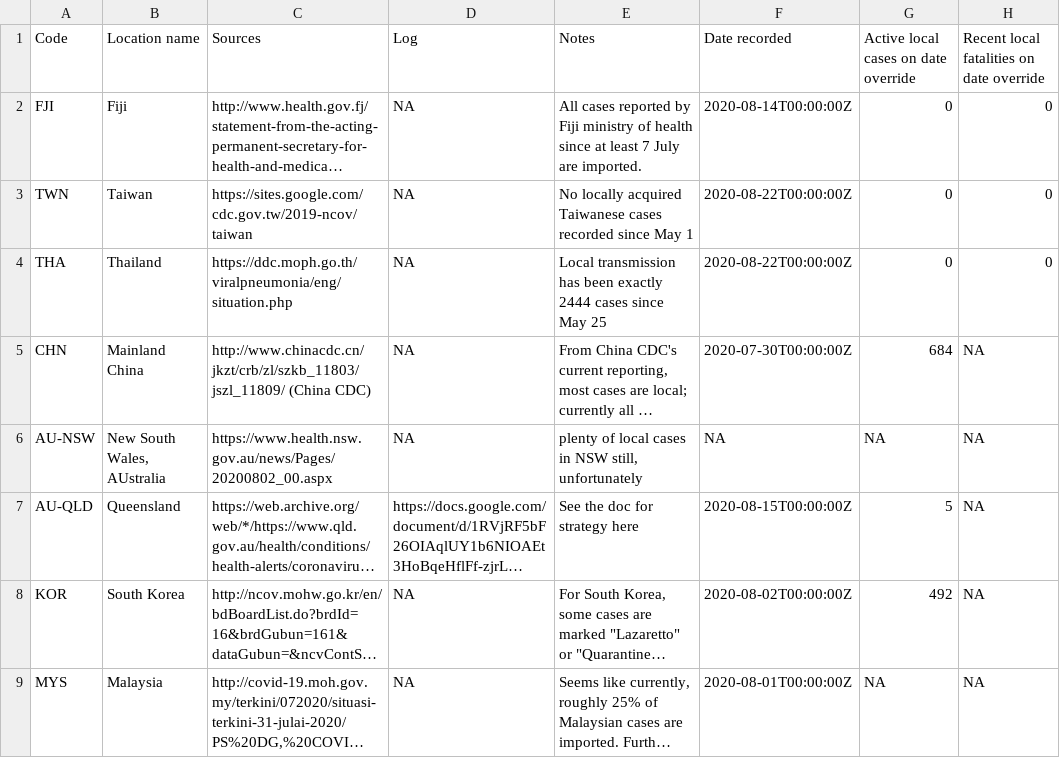
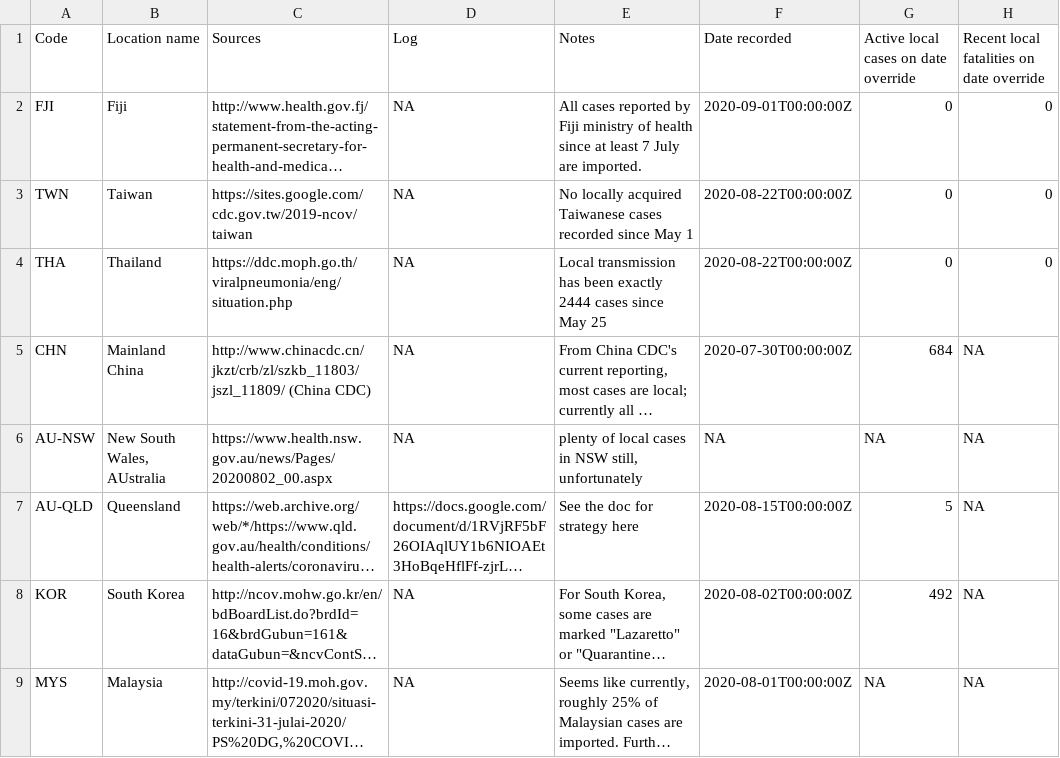
Before and after one commit to bjsmith/infection_rate, a CSV file: app/data/manual_corrections_cache.csv, drawn as a sheet; long unchanged cells end in …; the diff names each change by its address in the sheet, - before the commit and + after, or states it on an @@ line.

```diff
--- a/app/data/manual_corrections_cache.csv
+++ b/app/data/manual_corrections_cache.csv
-F2 (Date recorded): 2020-08-14T00:00:00Z
+F2 (Date recorded): 2020-09-01T00:00:00Z
```
Also changed, not shown: 3 other files.
